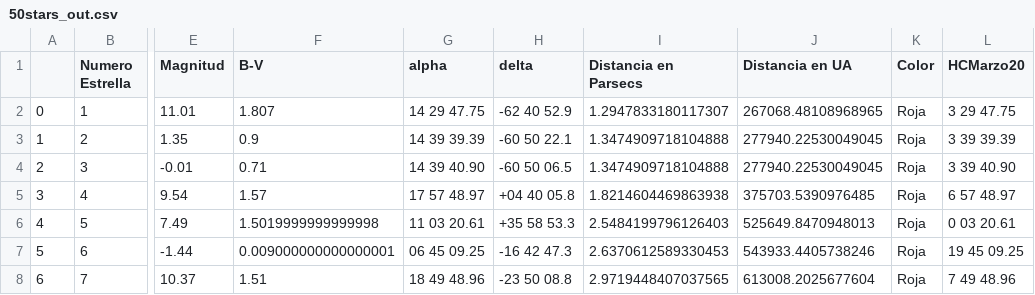
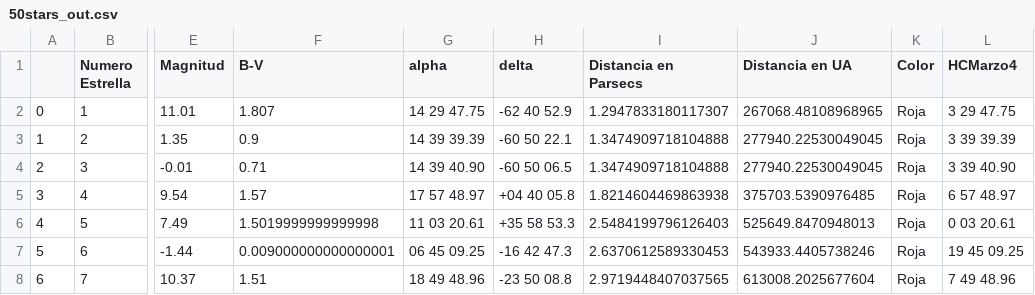
Before and after one commit to scaldas/AstroGalactica, a CSV file: 50stars_out.csv, drawn as a sheet; only a part is shown, gaps mark what is left out; the diff names each change by its address in the sheet, - before the commit and + after, or states it on an @@ line.

```diff
--- a/50stars_out.csv
+++ b/50stars_out.csv
-L1: HCMarzo20
+L1: HCMarzo4
```
Also changed, not shown: 1 other file.
